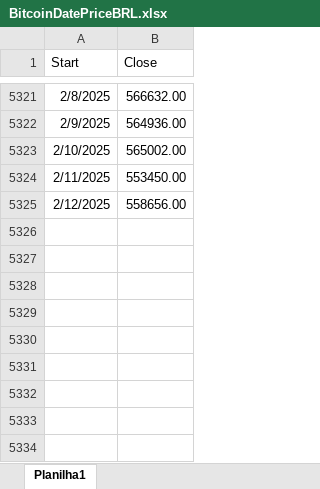
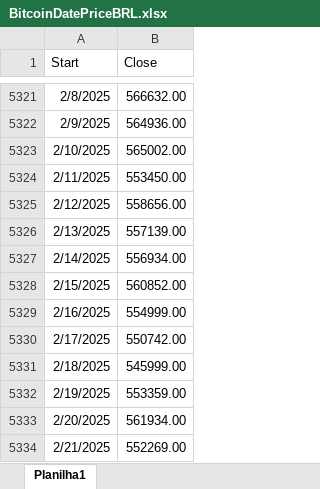
Before and after one commit to luanspataro/Bitcoio, an Excel workbook: Bitcoio/Data/BitcoinDatePriceBRL.xlsx, sheet Planilha1, drawn as a sheet; only a part is shown, gaps mark what is left out; values as stored, in another font and other column widths than the file's, no borders; the diff names each change by its address in the sheet, - before the commit and + after, or states it on an @@ line.

```diff
--- a/Bitcoio/Data/BitcoinDatePriceBRL.xlsx (sheet Planilha1)
+++ b/Bitcoio/Data/BitcoinDatePriceBRL.xlsx (sheet Planilha1)
+row 5326: 2/13/2025 | 557139.00
+row 5327: 2/14/2025 | 556934.00
+row 5328: 2/15/2025 | 560852.00
+row 5329: 2/16/2025 | 554999.00
+row 5330: 2/17/2025 | 550742.00
+row 5331: 2/18/2025 | 545999.00
+row 5332: 2/19/2025 | 553359.00
+row 5333: 2/20/2025 | 561934.00
+row 5334: 2/21/2025 | 552269.00
```
Also changed, not shown: 3 other files.
